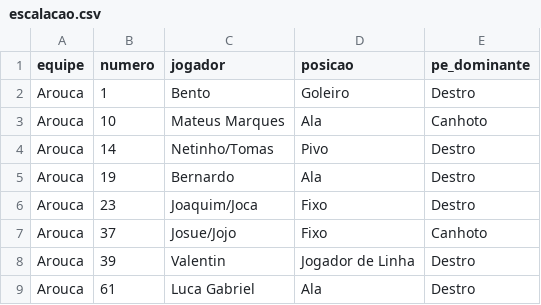
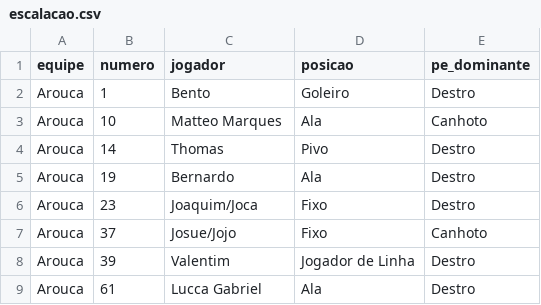
Before and after one commit to tadeutovar/arouca-scout, a CSV file: escalacao.csv, drawn as a sheet.

Commit message:
Update player names in escalacao.csv

```diff
--- a/escalacao.csv
+++ b/escalacao.csv
@@ -2,4 +2,4 @@
 "Arouca",1,"Bento","Goleiro","Destro"
-"Arouca",10,"Mateus Marques","Ala","Canhoto"
-"Arouca",14,"Netinho/Tomas","Pivo","Destro"
+"Arouca",10,"Matteo Marques","Ala","Canhoto"
+"Arouca",14,"Thomas","Pivo","Destro"
 "Arouca",19,"Bernardo","Ala","Destro"
@@ -7,3 +7,3 @@
 "Arouca",37,"Josue/Jojo","Fixo","Canhoto"
-"Arouca",39,"Valentin","Jogador de Linha","Destro"
-"Arouca",61,"Luca Gabriel","Ala","Destro"
+"Arouca",39,"Valentim","Jogador de Linha","Destro"
+"Arouca",61,"Lucca Gabriel","Ala","Destro"
```
